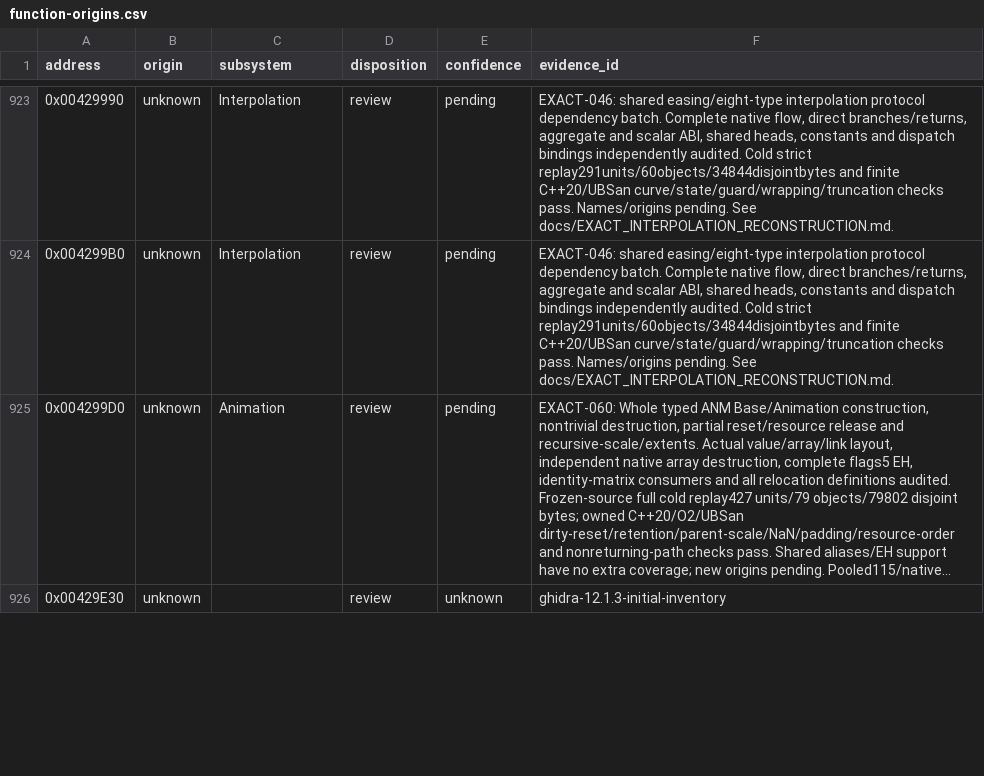
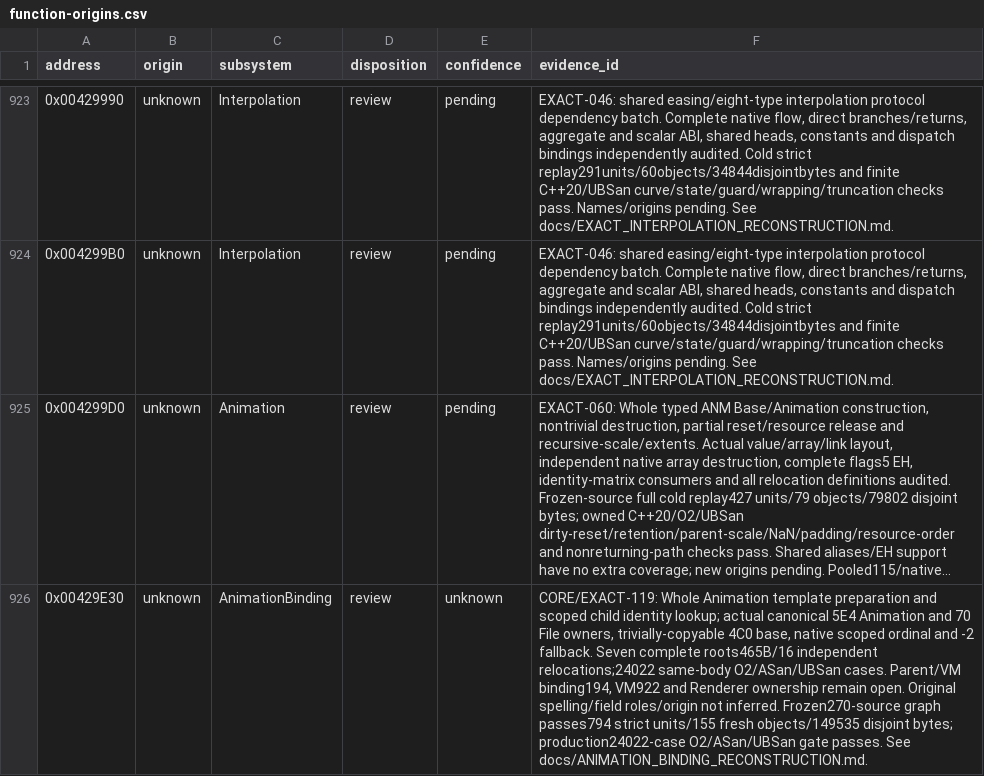
Before and after one commit to N0zoM1z0/th20, a CSV file: config/function-origins.csv, drawn as a sheet; only a part is shown, gaps mark what is left out; long unchanged cells end in …; the diff covers the shown part only; the diff names each change by its address in the sheet, - before the commit and + after, or states it on an @@ line.

Commit message:
gpt-6.1-sol: reconstruct animation template preparation and child lookup

```diff
--- a/config/function-origins.csv
+++ b/config/function-origins.csv
-C926 (subsystem): (empty)
+C926 (subsystem): AnimationBinding
-F926 (evidence_id): ghidra-12.1.3-initial-inventory
+F926 (evidence_id): CORE/EXACT-119: Whole Animation template preparation and scoped child identity lookup; actual canonical 5E4 Animation and 70 File owners, trivially-copyable 4C0 base, native scoped ordinal and -2 fallback. Seven complete roots465B/16 independent relocations;24022 same-body O2/ASan/UBSan cases. Parent/VM binding194, VM922 and Renderer ownership remain open. Original spelling/field roles/origin not inferred. Frozen270-source graph passes794 strict units/155 fresh objects/149535 disjoint bytes; production24022-case O2/ASan/UBSan gate passes. See docs/ANIMATION_BINDING_RECONSTRUCTION.md.
```
Also changed, not shown: 12 edited cells elsewhere in this file, config/implemented.csv, config/known-symbols.csv, 19 other files.
